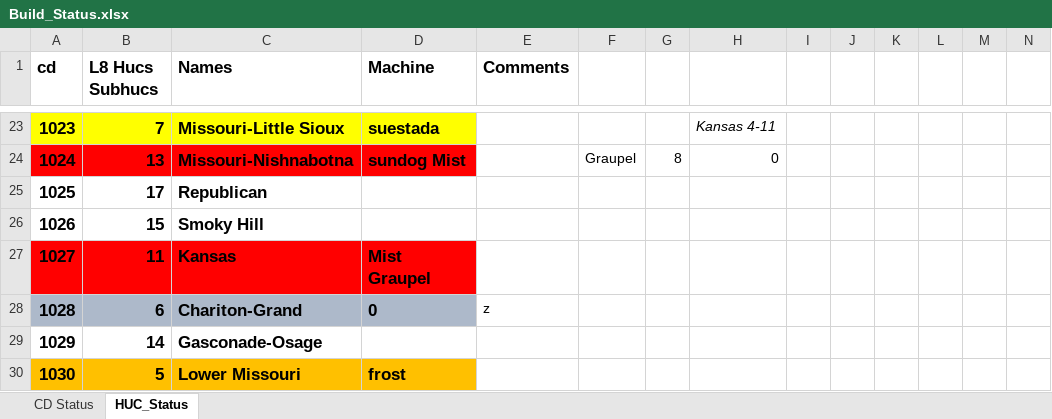
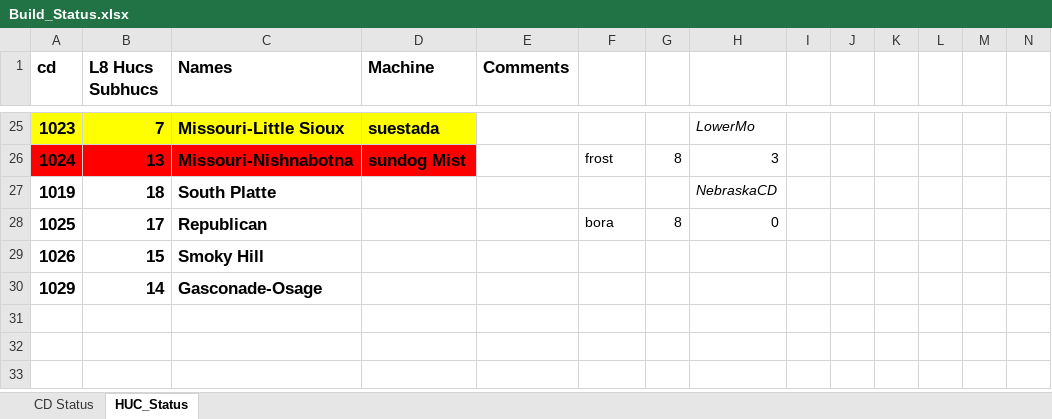
Before and after one commit to wjcapehart/LOCA_Percentile_Processing, an Excel workbook: Build_Status.xlsx, sheet HUC_Status, drawn as a sheet; only a part is shown, gaps mark what is left out; values as stored, in another font and other column widths than the file's, no borders; charts and pictures not drawn; removed rows and columns are numbered as before the commit, all else as after; rows hold the shown columns only; the diff covers the shown part only; the diff names each change by its address in the sheet, - before the commit and + after, or states it on an @@ line.

```diff
--- a/Build_Status.xlsx (sheet HUC_Status)
+++ b/Build_Status.xlsx (sheet HUC_Status)
-H25: Kansas 4-11
+H25: LowerMo
-F26: Graupel
+F26: frost
-H26: 0
+H26: 3
+row 27: 1019 | 18 | South Platte |  |  |  |  | NebraskaCD
-F28: (empty)
+F28: bora
-G28: (empty)
+G28: 8
-H28: (empty)
+H28: 0
-row 27: 1027 | 11 | Kansas | Mist Graupel
-row 28: 1028 | 6 | Chariton-Grand | 0 | z
-row 30: 1030 | 5 | Lower Missouri | frost
```
Also changed, not shown: 8 added rows, 6 removed rows and 21 edited cells elsewhere in this sheet, sheet CD Status, formulas that keep their value, 1 other file.
